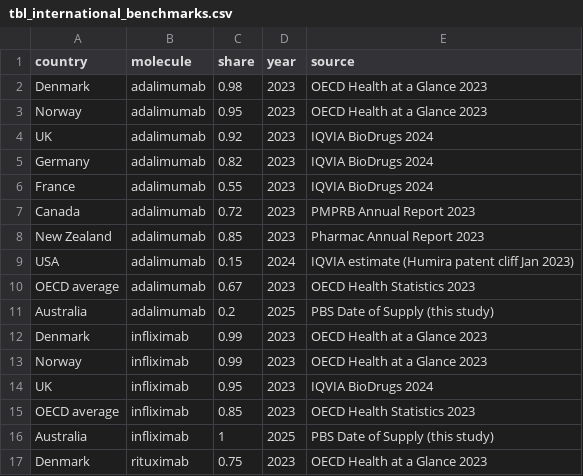
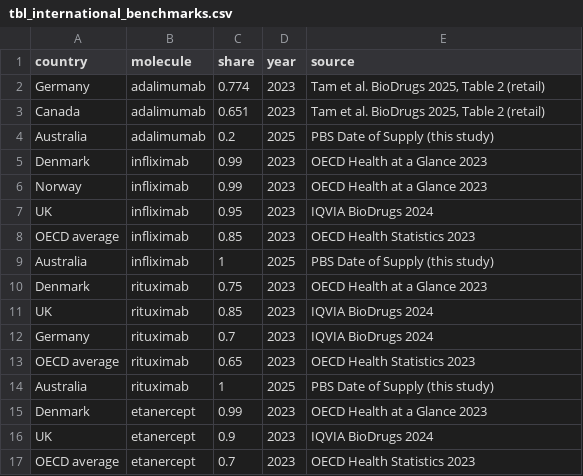
Before and after one commit to hayden-farquhar/PBS-Biosimilar-Adoption, a CSV file: outputs/tables/tbl_international_benchmarks.csv, drawn as a sheet; only a part is shown; the shorter side is filled out with more unchanged rows.

```diff
--- a/outputs/tables/tbl_international_benchmarks.csv
+++ b/outputs/tables/tbl_international_benchmarks.csv
@@ -1,11 +1,4 @@
 country,molecule,share,year,source
-Denmark,adalimumab,0.98,2023,OECD Health at a Glance 2023
-Norway,adalimumab,0.95,2023,OECD Health at a Glance 2023
-UK,adalimumab,0.92,2023,IQVIA BioDrugs 2024
-Germany,adalimumab,0.82,2023,IQVIA BioDrugs 2024
-France,adalimumab,0.55,2023,IQVIA BioDrugs 2024
-Canada,adalimumab,0.72,2023,PMPRB Annual Report 2023
-New Zealand,adalimumab,0.85,2023,Pharmac Annual Report 2023
-USA,adalimumab,0.15,2024,IQVIA estimate (Humira patent cliff Jan 2023)
-OECD average,adalimumab,0.67,2023,OECD Health Statistics 2023
+Germany,adalimumab,0.774,2023,"Tam et al. BioDrugs 2025, Table 2 (retail)"
+Canada,adalimumab,0.651,2023,"Tam et al. BioDrugs 2025, Table 2 (retail)"
 Australia,adalimumab,0.2,2025,PBS Date of Supply (this study)
```
Also changed, not shown: data/processed/market_share_national.csv, data/processed/market_share_panel.csv, 41 other files.
